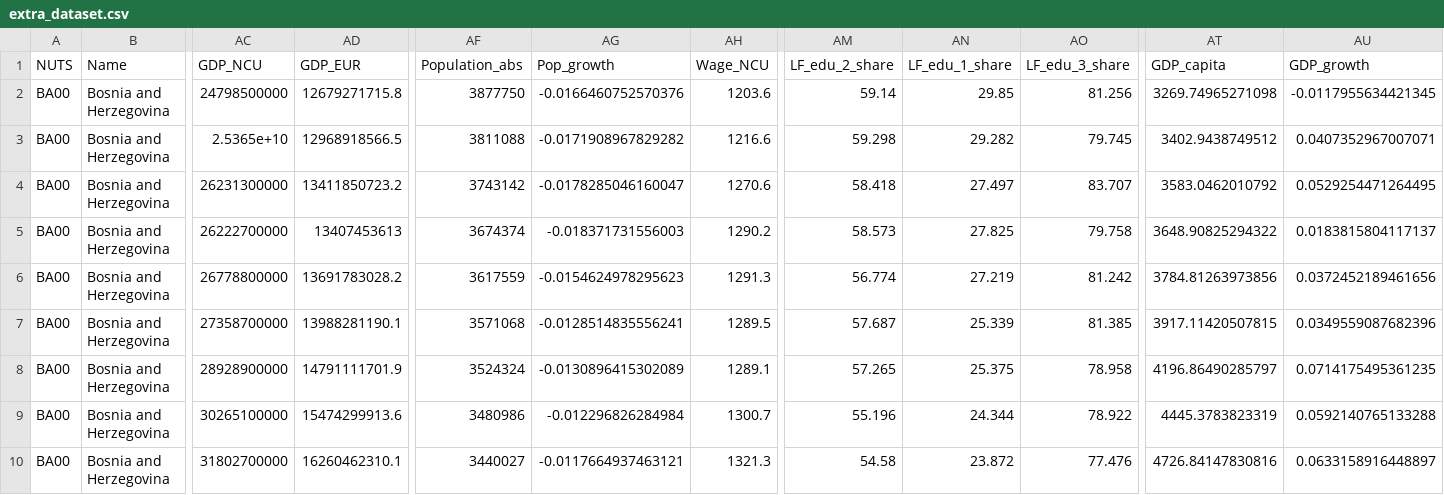
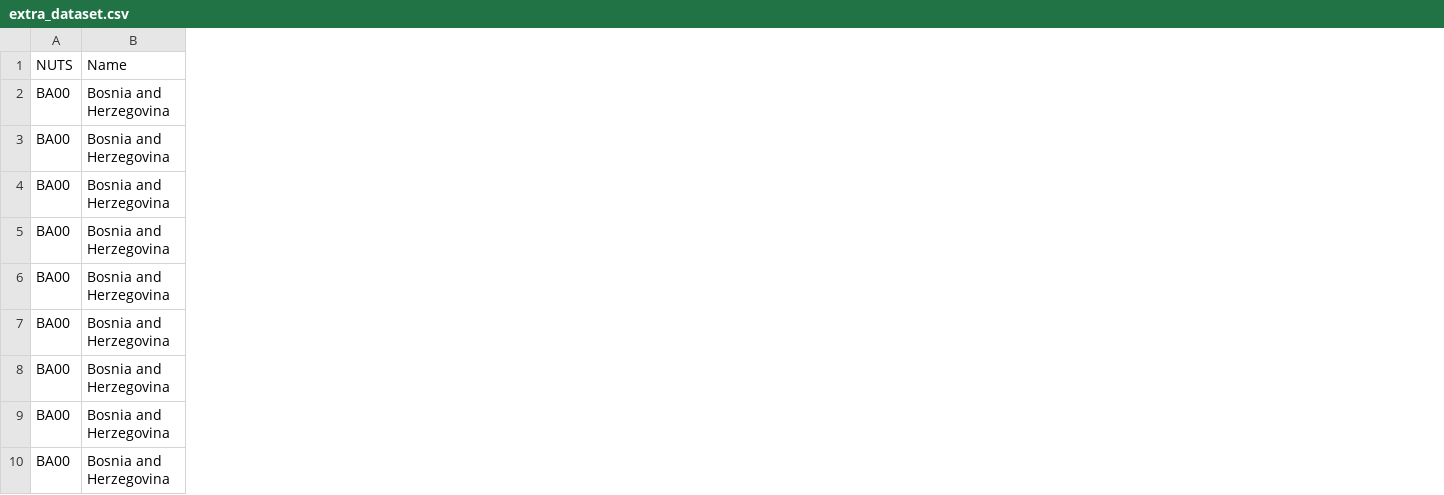
Before and after one commit to EliaDG/Master-Thesis, a CSV file: Project/02_intermediary-input/extra_dataset.csv, drawn as a sheet; only a part is shown, gaps mark what is left out; the diff names each change by its address in the sheet, - before the commit and + after, or states it on an @@ line.

```diff
--- a/Project/02_intermediary-input/extra_dataset.csv
+++ b/Project/02_intermediary-input/extra_dataset.csv
-column AC (GDP_NCU), rows 2-10: 24798500000 | 2.5365e+10 | 26231300000 | 26222700000 | 26778800000 | 27358700000 | 28928900000 | 30265100000 | 31802700000
-column AD (GDP_EUR), rows 2-10: 12679271715.8 | 12968918566.5 | 13411850723.2 | 13407453613 | 13691783028.2 | 13988281190.1 | 14791111701.9 | 15474299913.6 | 16260462310.1
-column AF (Population_abs), rows 2-10: 3877750 | 3811088 | 3743142 | 3674374 | 3617559 | 3571068 | 3524324 | 3480986 | 3440027
-column AG (Pop_growth), rows 2-10: -0.0166460752570376 | -0.0171908967829282 | -0.0178285046160047 | -0.018371731556003 | -0.0154624978295623 | -0.0128514835556241 | -0.0130896415302089 | -0.012296826284984 | -0.0117664937463121
-column AH (Wage_NCU), rows 2-10: 1203.6 | 1216.6 | 1270.6 | 1290.2 | 1291.3 | 1289.5 | 1289.1 | 1300.7 | 1321.3
-column AM (LF_edu_2_share), rows 2-10: 59.14 | 59.298 | 58.418 | 58.573 | 56.774 | 57.687 | 57.265 | 55.196 | 54.58
-column AN (LF_edu_1_share), rows 2-10: 29.85 | 29.282 | 27.497 | 27.825 | 27.219 | 25.339 | 25.375 | 24.344 | 23.872
-column AO (LF_edu_3_share), rows 2-10: 81.256 | 79.745 | 83.707 | 79.758 | 81.242 | 81.385 | 78.958 | 78.922 | 77.476
-column AT (GDP_capita), rows 2-10: 3269.74965271098 | 3402.9438749512 | 3583.0462010792 | 3648.90825294322 | 3784.81263973856 | 3917.11420507815 | 4196.86490285797 | 4445.3783823319 | 4726.84147830816
-column AU (GDP_growth), rows 2-10: -0.0117955634421345 | 0.0407352967007071 | 0.0529254471264495 | 0.0183815804117137 | 0.0372452189461656 | 0.0349559087682396 | 0.0714175495361235 | 0.0592140765133288 | 0.0633158916448897
```
Also changed, not shown: 16 other files.
